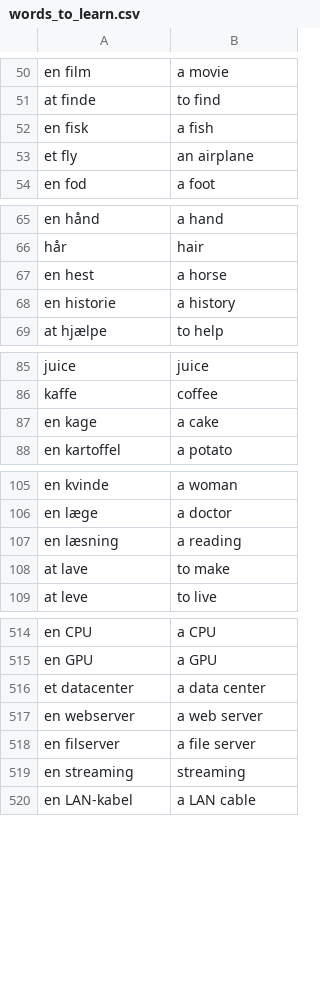
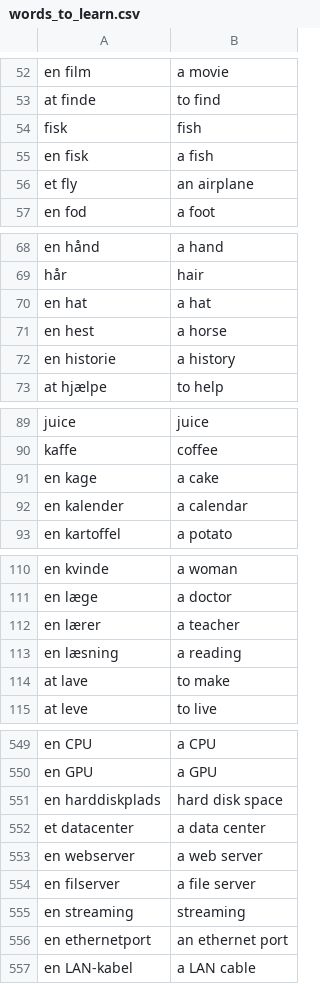
Before and after one commit to Szafranerio/Data_Science_Portfolio, a CSV file: FlashCard_Project/data/data/words_to_learn.csv, drawn as a sheet; only a part is shown, gaps mark what is left out; the diff covers the shown part only.

```diff
--- a/FlashCard_Project/data/data/words_to_learn.csv
+++ b/FlashCard_Project/data/data/words_to_learn.csv
@@ -51,2 +53,3 @@ en film,a movie
 at finde,to find
+fisk,fish
 en fisk,a fish
@@ -66,2 +69,3 @@ en hånd,a hand
 hår,hair
+en hat,a hat
 en hest,a horse
@@ -87,2 +91,3 @@ kaffe,coffee
 en kage,a cake
+en kalender,a calendar
 en kartoffel,a potato
@@ -106,2 +111,3 @@ en kvinde,a woman
 en læge,a doctor
+en lærer,a teacher
 en læsning,a reading
@@ -515,2 +550,3 @@ en CPU,a CPU
 en GPU,a GPU
+en harddiskplads,hard disk space
 et datacenter,a data center
@@ -519,2 +555,3 @@ en filserver,a file server
 en streaming,streaming
+en ethernetport,an ethernet port
 en LAN-kabel,a LAN cable
```
Also changed, not shown: 33 added rows and 2 removed rows elsewhere in this file, 4 other files.
